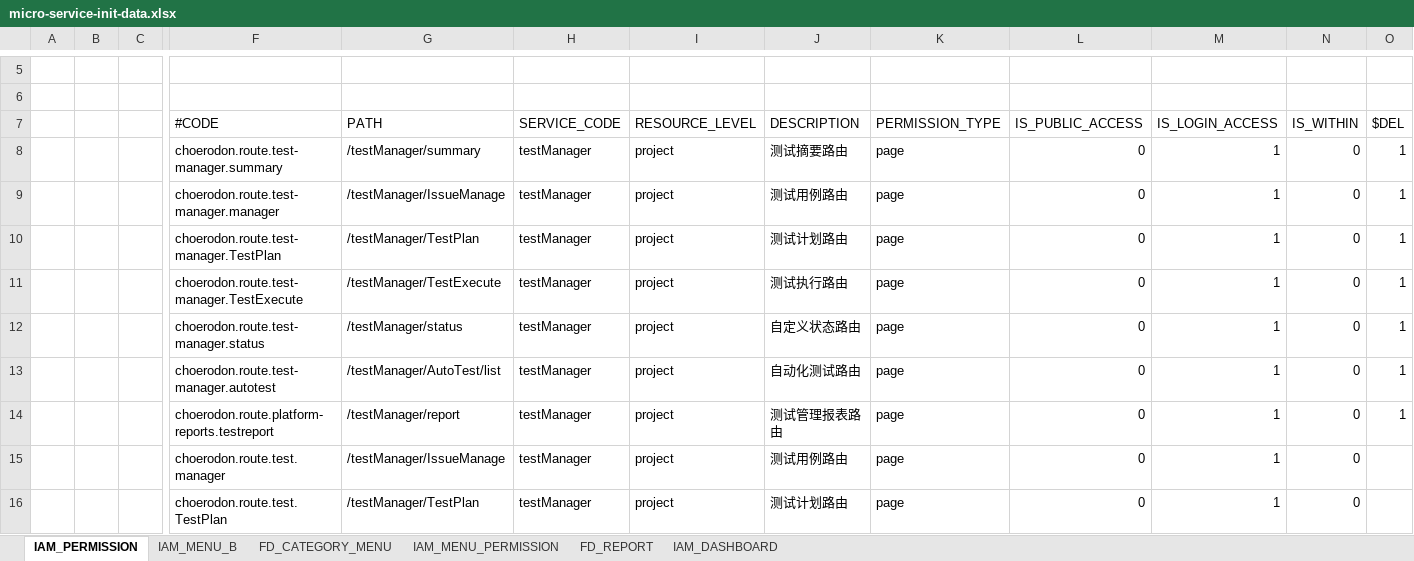
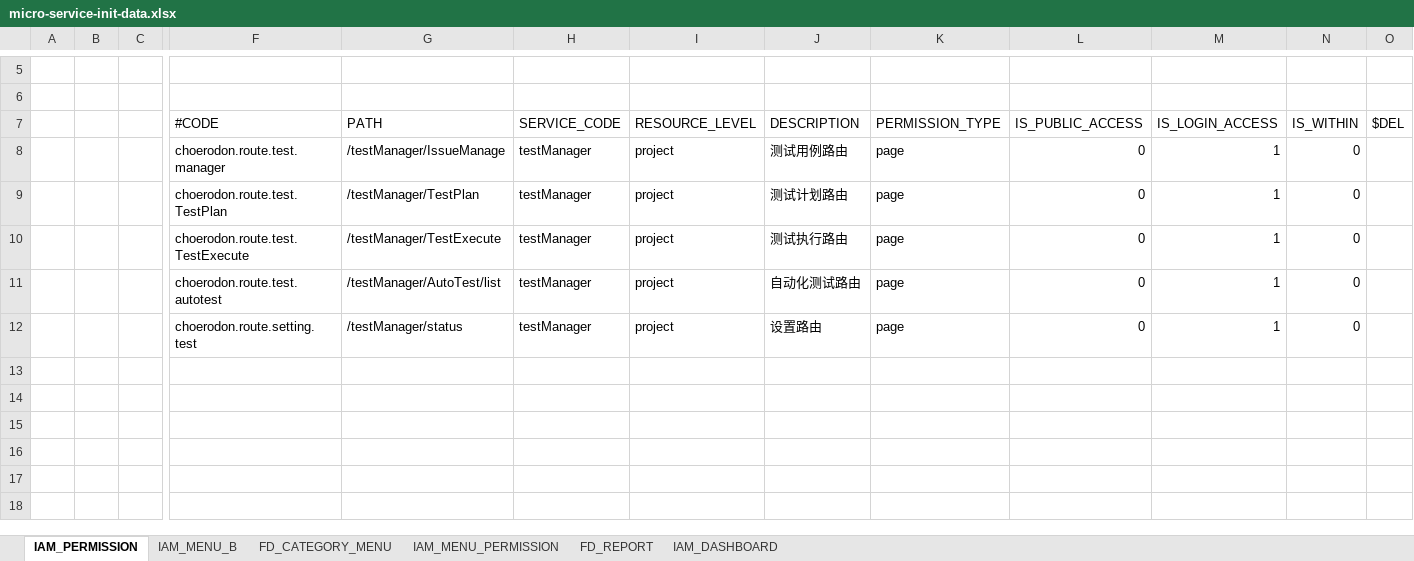
Before and after one commit to open-hand/test-manager-service, an Excel workbook: src/main/resources/script/meta/micro-service-init-data.xlsx, sheet IAM_PERMISSION, drawn as a sheet; only a part is shown, gaps mark what is left out; the shorter side is filled out with more unchanged rows; values as stored, in another font and other column widths than the file's, no borders; rows hold the shown columns only; the diff names each change by its address in the sheet, - before the commit and + after, or states it on an @@ line.

```diff
--- a/src/main/resources/script/meta/micro-service-init-data.xlsx (sheet IAM_PERMISSION)
+++ b/src/main/resources/script/meta/micro-service-init-data.xlsx (sheet IAM_PERMISSION)
-row 8:  |  |  | choerodon.route.test-manager.summary | /testManager/summary | testManager | project | 测试摘要路由 | page | 0 | 1 | 0 | 1
-row 9:  |  |  | choerodon.route.test-manager.manager | /testManager/IssueManage | testManager | project | 测试用例路由 | page | 0 | 1 | 0 | 1
-row 10:  |  |  | choerodon.route.test-manager.TestPlan | /testManager/TestPlan | testManager | project | 测试计划路由 | page | 0 | 1 | 0 | 1
-row 11:  |  |  | choerodon.route.test-manager.TestExecute | /testManager/TestExecute | testManager | project | 测试执行路由 | page | 0 | 1 | 0 | 1
-row 12:  |  |  | choerodon.route.test-manager.status | /testManager/status | testManager | project | 自定义状态路由 | page | 0 | 1 | 0 | 1
-row 13:  |  |  | choerodon.route.test-manager.autotest | /testManager/AutoTest/list | testManager | project | 自动化测试路由 | page | 0 | 1 | 0 | 1
-row 14:  |  |  | choerodon.route.platform-reports.testreport | /testManager/report | testManager | project | 测试管理报表路由 | page | 0 | 1 | 0 | 1
```
Also changed, not shown: sheet IAM_MENU_B, sheet FD_CATEGORY_MENU, sheet IAM_MENU_PERMISSION.
